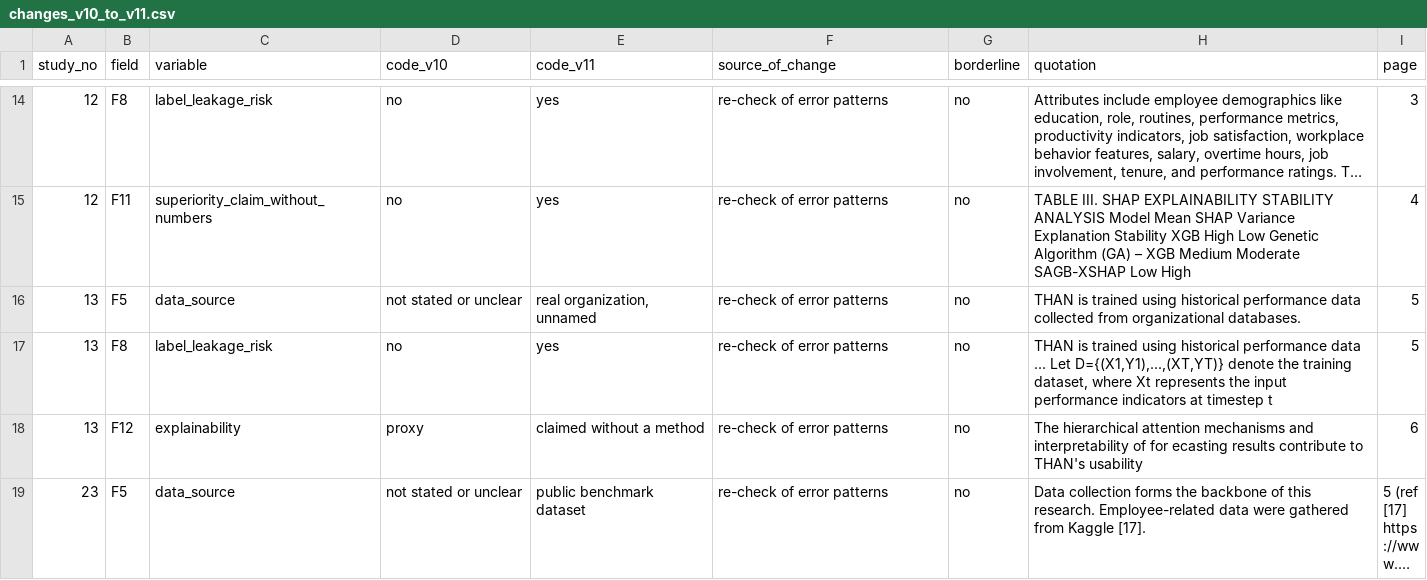
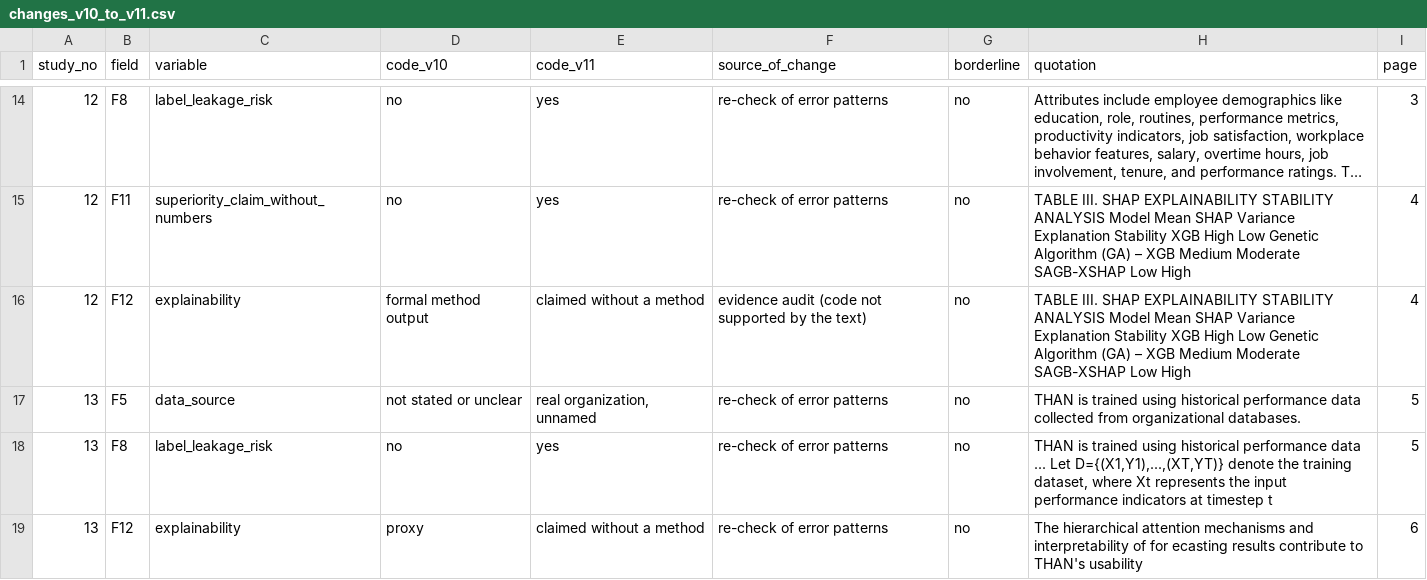
Before and after one commit to sam210388/data-slr-1, a CSV file: data/changes_v10_to_v11.csv, drawn as a sheet; only a part is shown, gaps mark what is left out; the shorter side is filled out with more unchanged rows; long unchanged cells end in …; the diff covers the shown part only.

```diff
--- a/data/changes_v10_to_v11.csv
+++ b/data/changes_v10_to_v11.csv
@@ -15,2 +15,3 @@ study_no,field,variable,code_v10,code_v11,source_of_change,borderline,quotation,
 12,F11,superiority_claim_without_numbers,no,yes,re-check of error patterns,no,TABLE III. SHAP EXPLAINABILITY STABILITY ANALYSIS Model Mean SHAP Variance Explanation Stability XGB High Low Genetic Algorithm (GA) – XGB Medium Moderate SAGB-XSHAP Low High,4
+12,F12,explainability,formal method output,claimed without a method,evidence audit (code not supported by the text),no,TABLE III. SHAP EXPLAINABILITY STABILITY ANALYSIS Model Mean SHAP Variance Explanation Stability XGB High Low Genetic Algorithm (GA) – XGB Medium Moderate SAGB-XSHAP Low High,4
 13,F5,data_source,not stated or unclear,"real organization, unnamed",re-check of error patterns,no,THAN is trained using historical performance data collected from organizational databases.,5
```
Also changed, not shown: 5 added rows elsewhere in this file, 2 other files.
